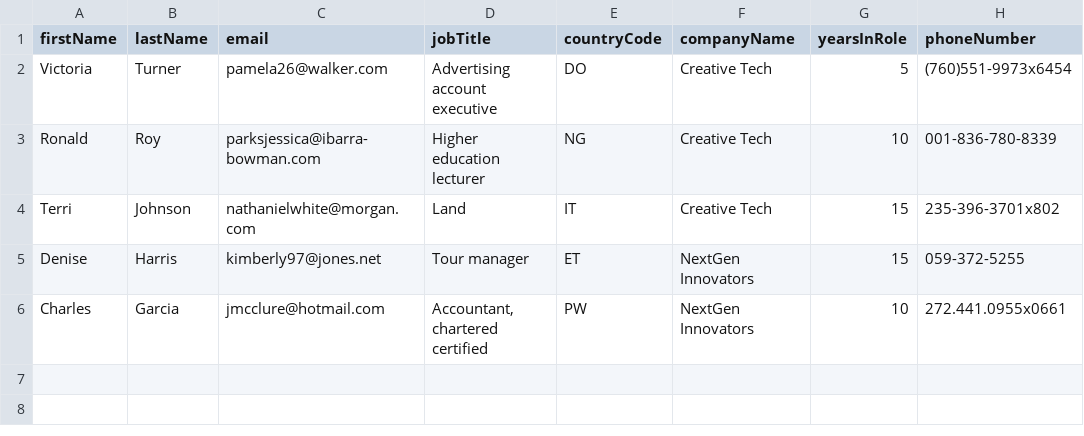
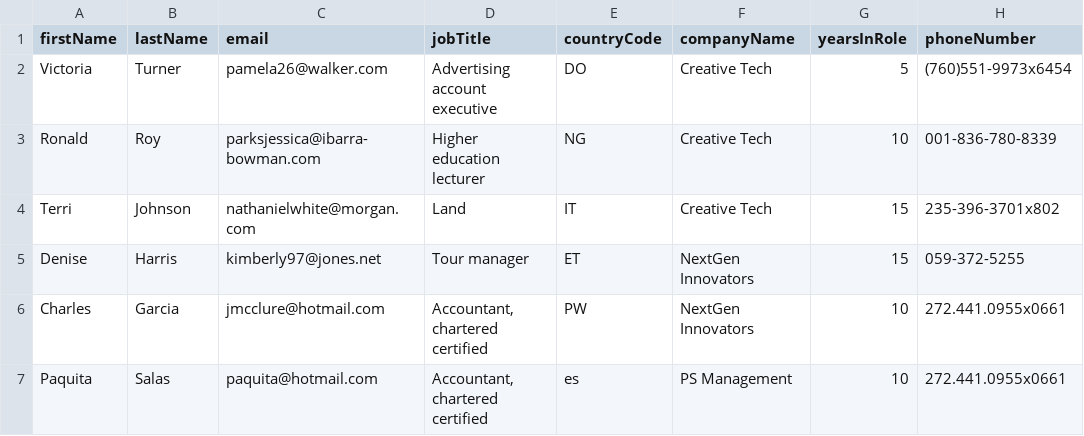
Before and after one commit to Genesy-AI/tech-assignement-tiago-fernandes, a CSV file: docs/leads-ok-3.csv, drawn as a sheet; the diff names each change by its address in the sheet, - before the commit and + after, or states it on an @@ line.

Commit message:
add country code validation

```diff
--- a/docs/leads-ok-3.csv
+++ b/docs/leads-ok-3.csv
+row 7: Paquita | Salas | paquita@hotmail.com | Accountant, chartered certified | es | PS Management | 10 | 272.441.0955x0661
```
Also changed, not shown: 10 other files.
